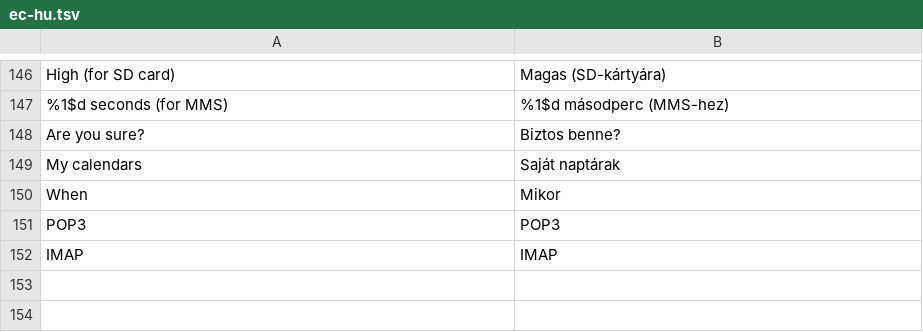
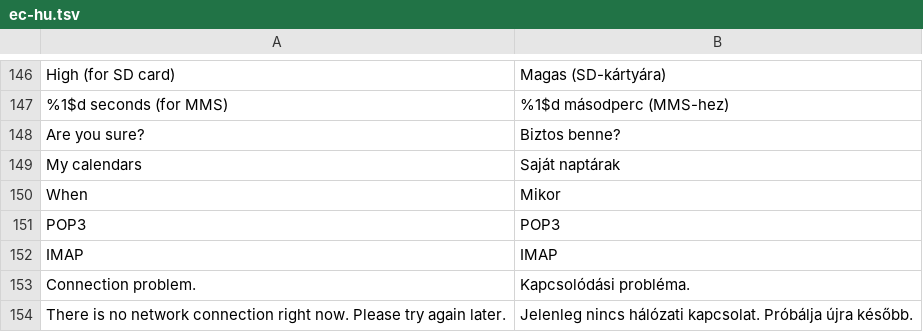
Before and after one commit to szabolevi98/android-simulator, a TSV file: docs/data/ec-hu.tsv, drawn as a sheet; only a part is shown, gaps mark what is left out; the diff names each change by its address in the sheet, - before the commit and + after, or states it on an @@ line.

```diff
--- a/docs/data/ec-hu.tsv
+++ b/docs/data/ec-hu.tsv
+row 153: Connection problem. | Kapcsolódási probléma.
+row 154: There is no network connection right now. Please try again later. | Jelenleg nincs hálózati kapcsolat. Próbálja újra később.
```
Also changed, not shown: docs/data/ec-assets.tsv, docs/reports/assets/2.1.tsv, 17 other files.
